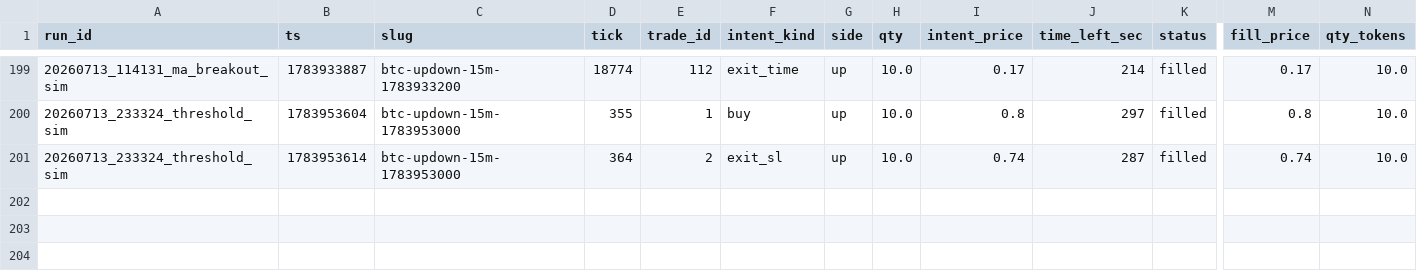
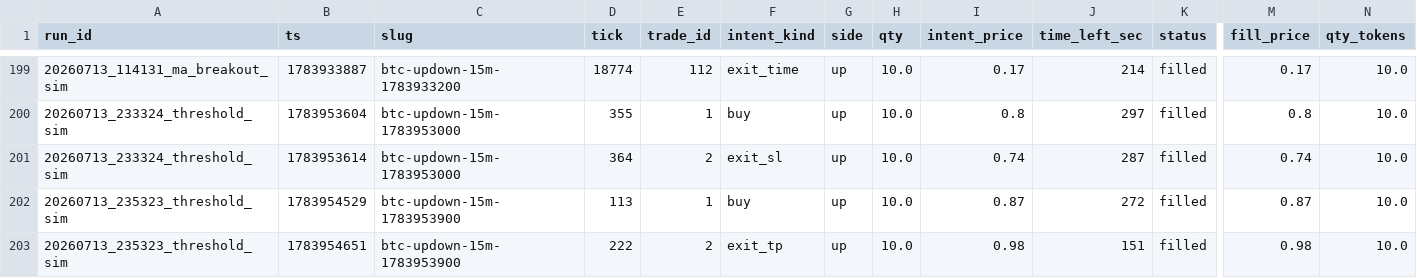
Before and after one commit to juneon/polybots, a CSV file: logs/trades.csv, drawn as a sheet; only a part is shown, gaps mark what is left out; rows hold the shown columns only; the diff names each change by its address in the sheet, - before the commit and + after, or states it on an @@ line.

```diff
--- a/logs/trades.csv
+++ b/logs/trades.csv
+row 202: 20260713_235323_threshold_sim | 1783954529 | btc-updown-15m-1783953900 | 113 | 1 | buy | up | 10.0 | 0.87 | 272 | filled | 0.87 | 10.0
+row 203: 20260713_235323_threshold_sim | 1783954651 | btc-updown-15m-1783953900 | 222 | 2 | exit_tp | up | 10.0 | 0.98 | 151 | filled | 0.98 | 10.0
```
Also changed, not shown: logs/snapshots.csv, 2 other files.
